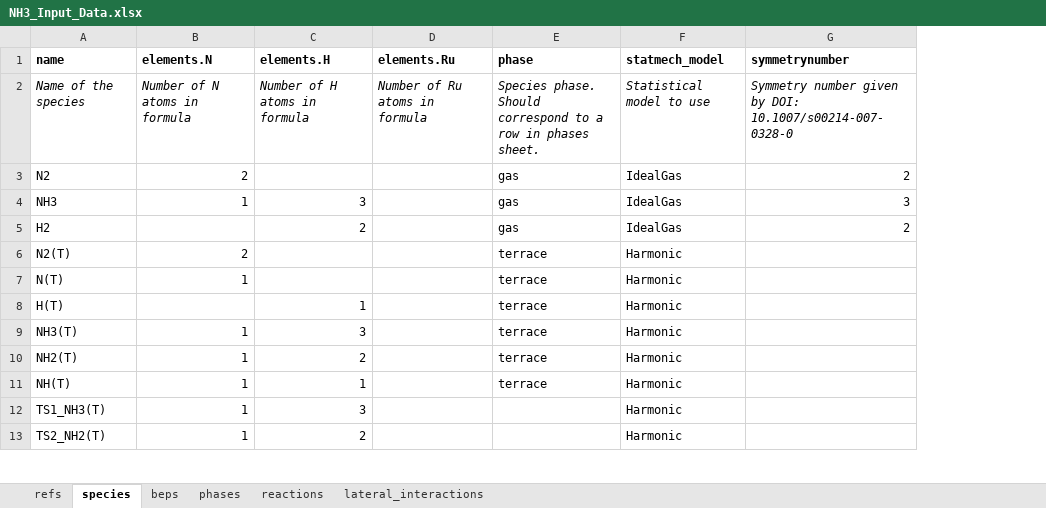
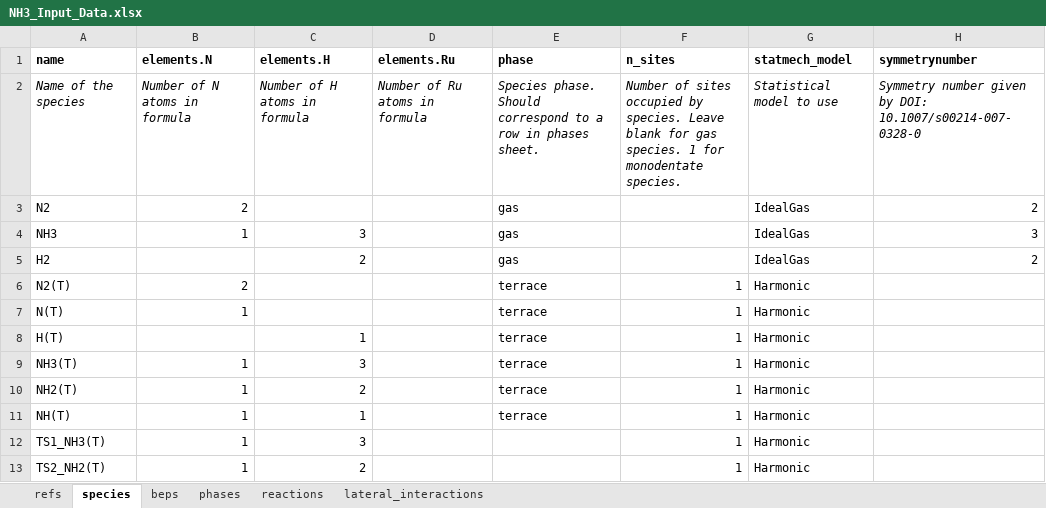
Before and after one commit to VlachosGroup/pMuTT, an Excel workbook: docs/source/examples_jupyter/omkm_io/inputs/NH3_Input_Data.xlsx, sheet species, drawn as a sheet; only a part is shown; values as stored, in another font and other column widths than the file's, no borders; the diff names each change by its address in the sheet, - before the commit and + after, or states it on an @@ line.

```diff
--- a/docs/source/examples_jupyter/omkm_io/inputs/NH3_Input_Data.xlsx (sheet species)
+++ b/docs/source/examples_jupyter/omkm_io/inputs/NH3_Input_Data.xlsx (sheet species)
+column F, rows 1-13: n_sites | Number of sites occupied by species. Leave blank for gas species. 1 for monodentate species. |  |  |  | 1 | 1 | 1 | 1 | 1 | 1 | 1 | 1
```
Also changed, not shown: formulas that keep their value, 14 other files.
